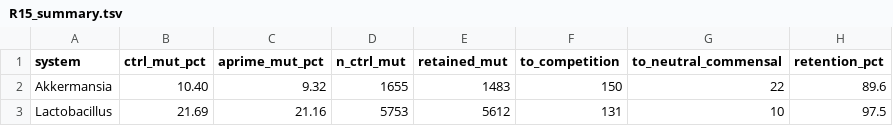
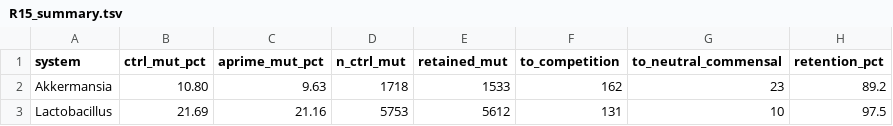
Before and after one commit to Zhangjyfree/fast-mic-manuscript, a TSV file: results/figS12/R15_summary.tsv, drawn as a sheet.

```diff
--- a/results/figS12/R15_summary.tsv
+++ b/results/figS12/R15_summary.tsv
@@ -1,3 +1,3 @@
 system	ctrl_mut_pct	aprime_mut_pct	n_ctrl_mut	retained_mut	to_competition	to_neutral_commensal	retention_pct
-Akkermansia	10.40	9.32	1655	1483	150	22	89.6
+Akkermansia	10.80	9.63	1718	1533	162	23	89.2
 Lactobacillus	21.69	21.16	5753	5612	131	10	97.5
```
Also changed, not shown: results/fig1/scaling_timing_akk_L6_resistant_starch.tsv, results/fig1/scaling_timing_akk_L6_resistant_starch_mem.tsv, 39 other files.
